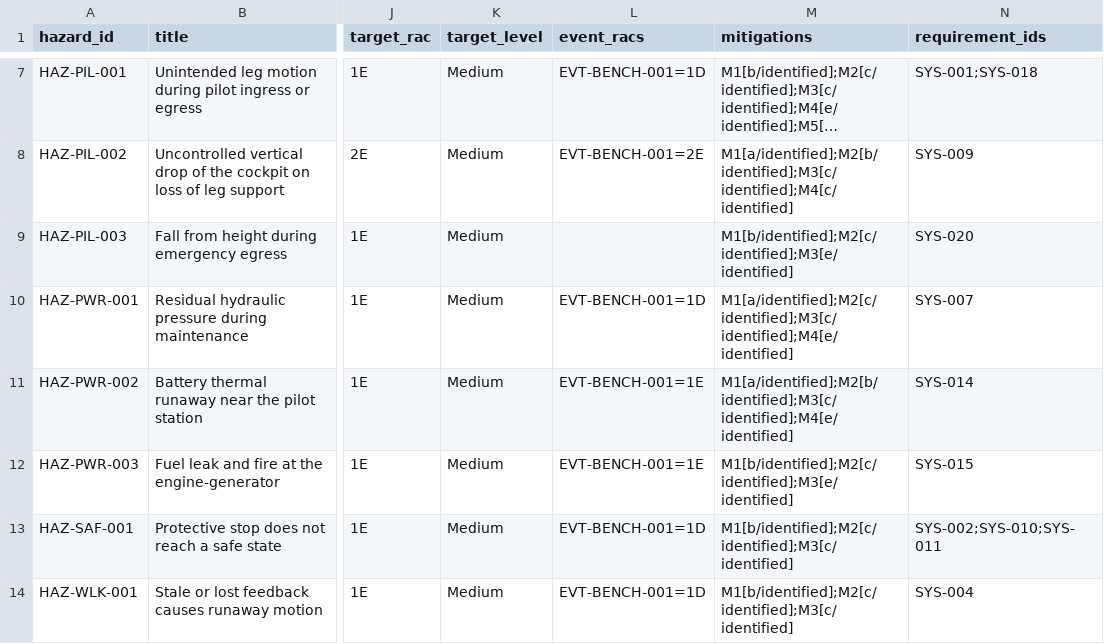
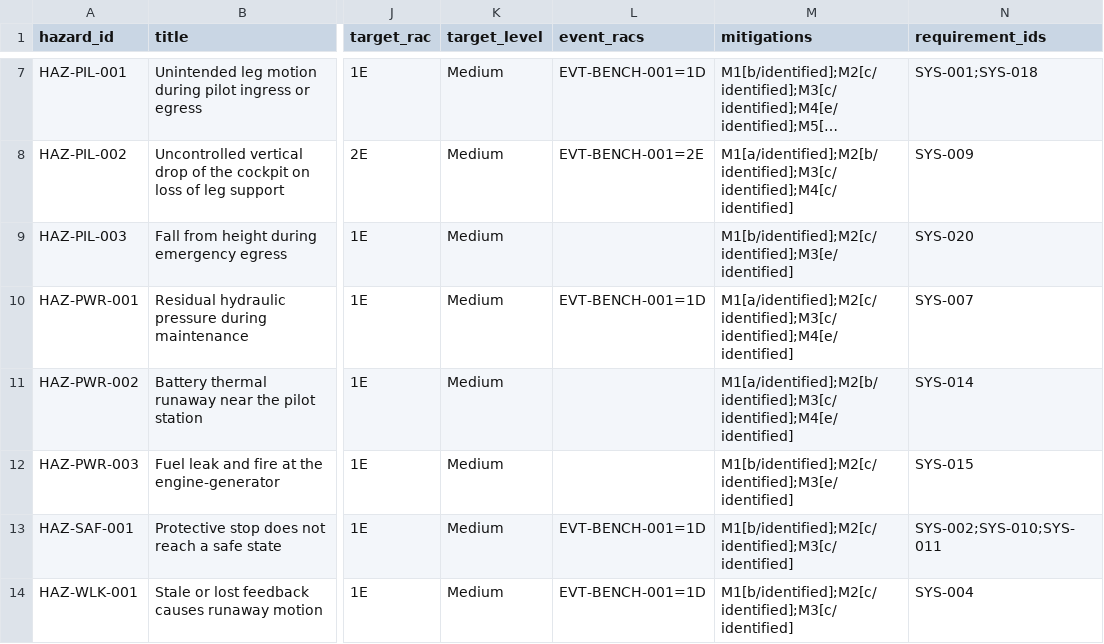
Before and after one commit to jherrodthomas/Project-Susanoo, a CSV file: safety/generated/hts.csv, drawn as a sheet; only a part is shown, gaps mark what is left out; long unchanged cells end in …; the diff names each change by its address in the sheet, - before the commit and + after, or states it on an @@ line.

```diff
--- a/safety/generated/hts.csv
+++ b/safety/generated/hts.csv
-L11:L12 (event_racs): EVT-BENCH-001=1E
+L11:L12 (event_racs): (empty)
```
Also changed, not shown: 18 other files.
